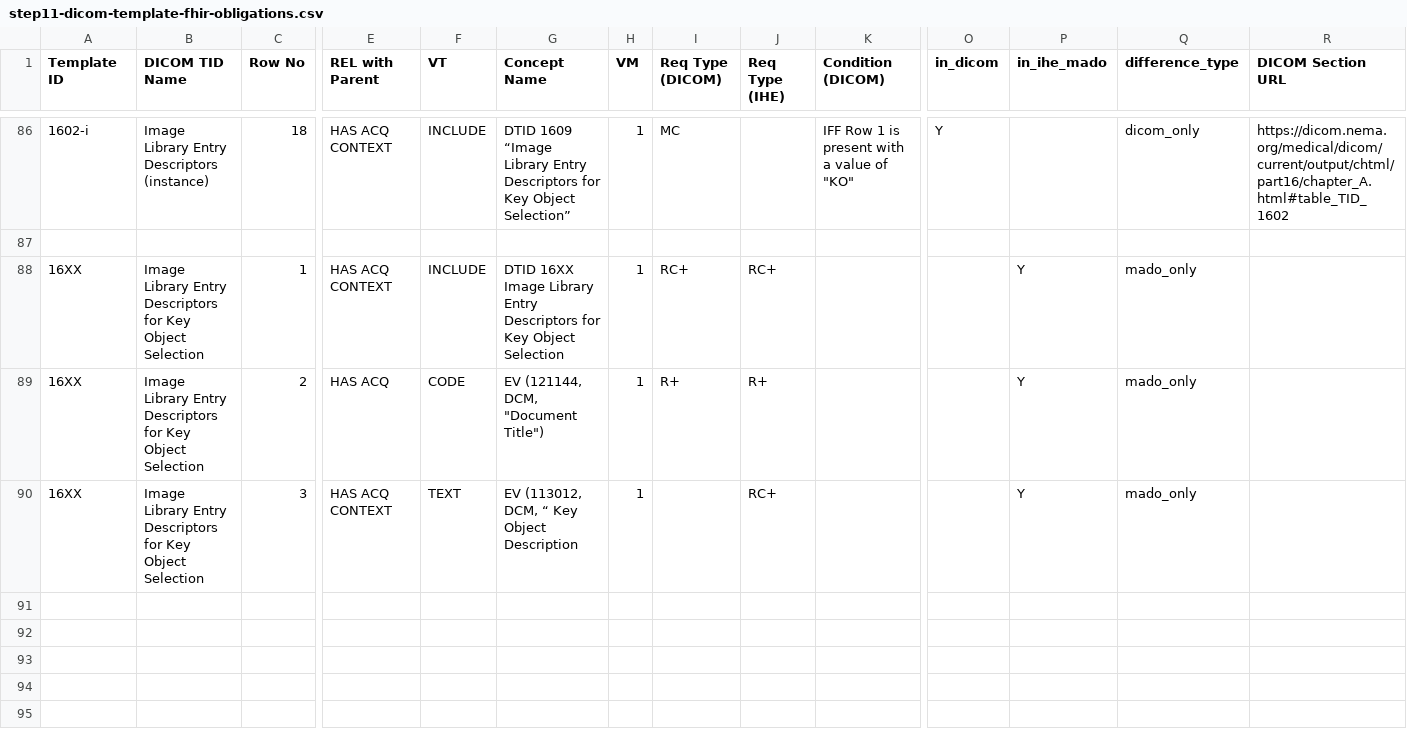
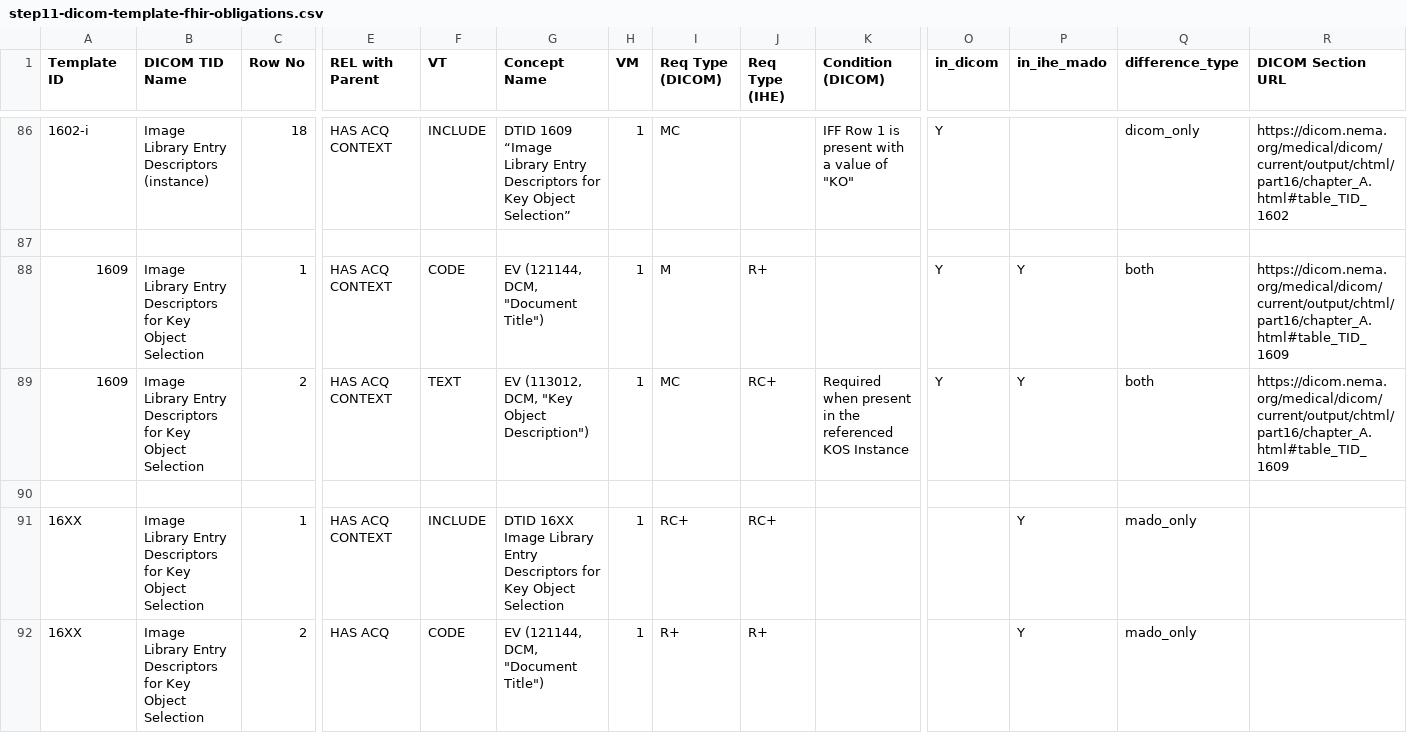
Before and after one commit to bvdh/hl7eu-imaging-manifest-ai-implementer, a CSV file: ai-result/step11-dicom-template-fhir-obligations.csv, drawn as a sheet; only a part is shown, gaps mark what is left out; the shorter side is filled out with more unchanged rows; rows hold the shown columns only; the diff names each change by its address in the sheet, - before the commit and + after, or states it on an @@ line.

Commit message:
data: Add TID 1609 template FHIR obligations to step11 crosscheck (1 file)

```diff
--- a/ai-result/step11-dicom-template-fhir-obligations.csv
+++ b/ai-result/step11-dicom-template-fhir-obligations.csv
+row 88: 1609 | Image Library Entry Descriptors for Key Object Selection | 1 | HAS ACQ CONTEXT | CODE | EV (121144, DCM, "Document Title") | 1 | M | R+ |  | Y | Y | both | https://dicom.nema.org/medical/dicom/current/output/chtml/part16/chapter_A.html#table_TID_1609
+row 89: 1609 | Image Library Entry Descriptors for Key Object Selection | 2 | HAS ACQ CONTEXT | TEXT | EV (113012, DCM, "Key Object Description") | 1 | MC | RC+ | Required when present in the referenced KOS Instance | Y | Y | both | https://dicom.nema.org/medical/dicom/current/output/chtml/part16/chapter_A.html#table_TID_1609
+row 90: (empty)
```
